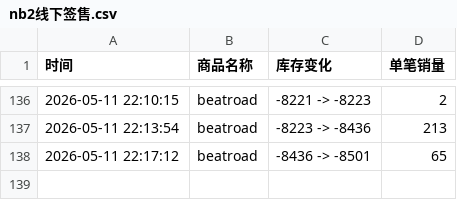
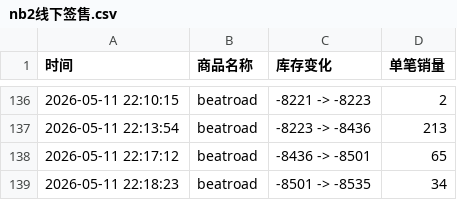
Before and after one commit to yuiki001/nb2-br0511, a CSV file: nb2线下签售.csv, drawn as a sheet; only a part is shown, gaps mark what is left out.

Commit message:
自动更新数据 2026-05-11 22:18:23

```diff
--- a/nb2线下签售.csv
+++ b/nb2线下签售.csv
@@ -138 +138,2 @@
 2026-05-11 22:17:12,beatroad,-8436 -> -8501,65
+2026-05-11 22:18:23,beatroad,-8501 -> -8535,34
```
